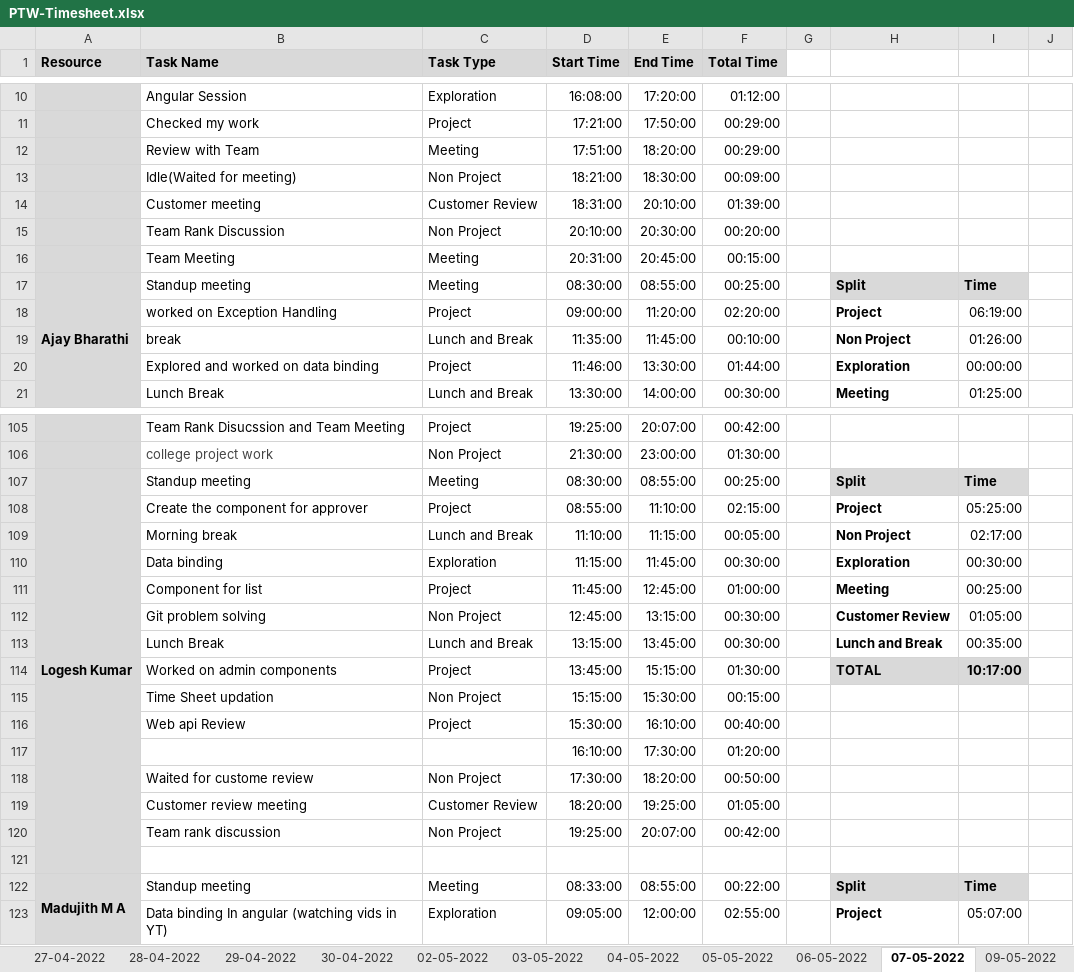
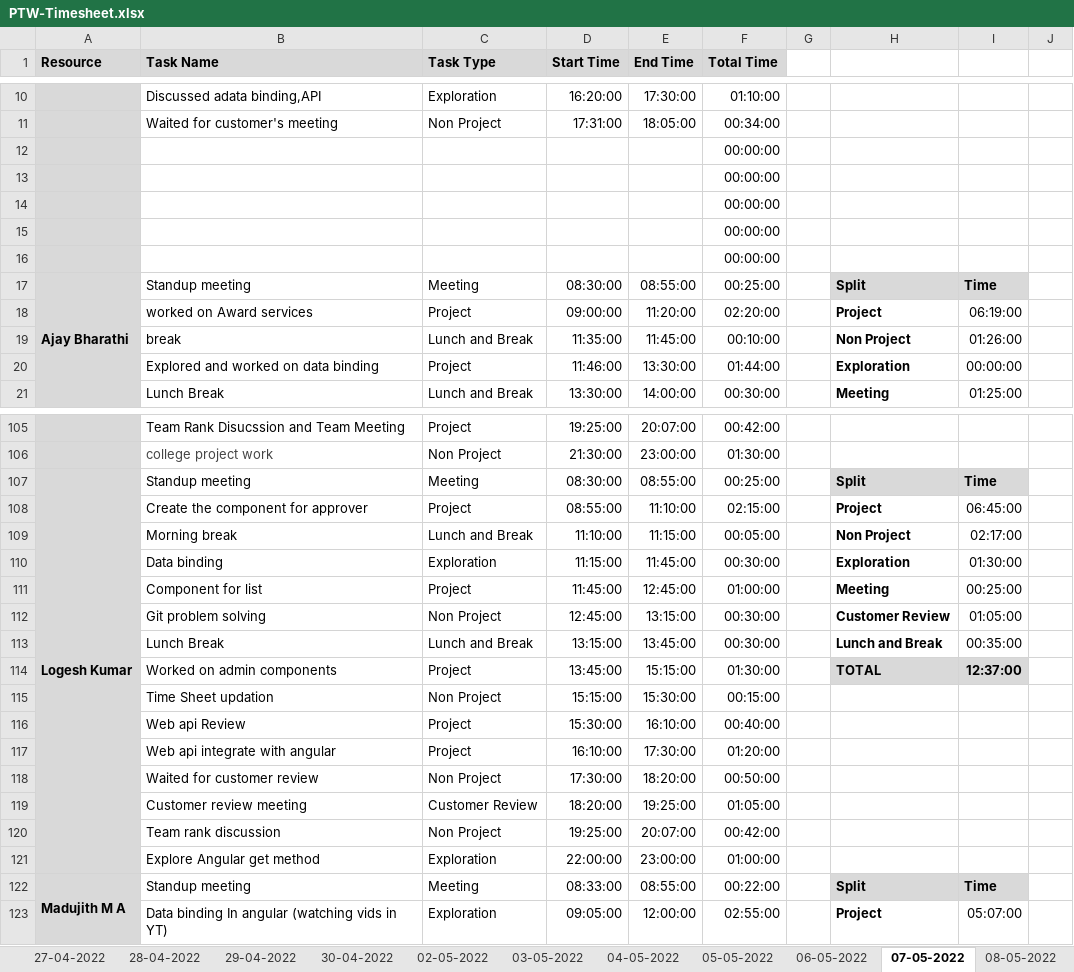
Before and after one commit to Tenacious-Org/Project-A5, an Excel workbook: Process/Timesheet/PTW-Timesheet.xlsx, sheet 07-05-2022, drawn as a sheet; only a part is shown, gaps mark what is left out; values as stored, in another font and other column widths than the file's, no borders; conditional formats not drawn; removed rows and columns are numbered as before the commit, all else as after; rows hold the shown columns only; the diff covers the shown part only; the diff names each change by its address in the sheet, - before the commit and + after, or states it on an @@ line.

```diff
--- a/Process/Timesheet/PTW-Timesheet.xlsx (sheet 07-05-2022)
+++ b/Process/Timesheet/PTW-Timesheet.xlsx (sheet 07-05-2022)
-sheet tab: 09-05-2022
+sheet tab: 08-05-2022
-B10 (Task Name): Angular Session
+B10 (Task Name): Discussed adata binding,API
-D10 (Start Time): 16:08:00
+D10 (Start Time): 16:20:00
-E10 (End Time): 17:20:00
+E10 (End Time): 17:30:00
-F10 (Total Time): 01:12:00
+F10 (Total Time): 01:10:00
-row 11:  | Checked my work | Project | 17:21:00 | 17:50:00 | 00:29:00
-row 12:  | Review with Team | Meeting | 17:51:00 | 18:20:00 | 00:29:00
-B11 (Task Name): Idle(Waited for meeting)
+B11 (Task Name): Waited for customer's meeting
-D11 (Start Time): 18:21:00
+D11 (Start Time): 17:31:00
-E11 (End Time): 18:30:00
+E11 (End Time): 18:05:00
-F11 (Total Time): 00:09:00
+F11 (Total Time): 00:34:00
-row 14:  | Customer meeting | Customer Review | 18:31:00 | 20:10:00 | 01:39:00
-row 15:  | Team Rank Discussion | Non Project | 20:10:00 | 20:30:00 | 00:20:00
-row 16:  | Team Meeting | Meeting | 20:31:00 | 20:45:00 | 00:15:00
+row 12:  |  |  |  |  | 00:00:00
+row 13:  |  |  |  |  | 00:00:00
+row 14:  |  |  |  |  | 00:00:00
+row 15:  |  |  |  |  | 00:00:00
+row 16:  |  |  |  |  | 00:00:00
-B18 (Task Name): worked on Exception Handling
+B18 (Task Name): worked on Award services
-I108: 05:25:00
+I108: 06:45:00
-I110: 00:30:00
+I110: 01:30:00
-I114: 10:17:00
+I114: 12:37:00
-B117 (Task Name): (empty)
+B117 (Task Name): Web api integrate with angular
-C117 (Task Type): (empty)
+C117 (Task Type): Project
-B118 (Task Name): Waited for custome review
+B118 (Task Name): Waited for customer review
-row 121: (empty)
+row 121:  | Explore Angular get method | Exploration | 22:00:00 | 23:00:00 | 01:00:00
```
Also changed, not shown: 4 added rows, 4 removed rows and 27 edited cells elsewhere in this sheet, sheet 08-05-2022, formulas that keep their value.
